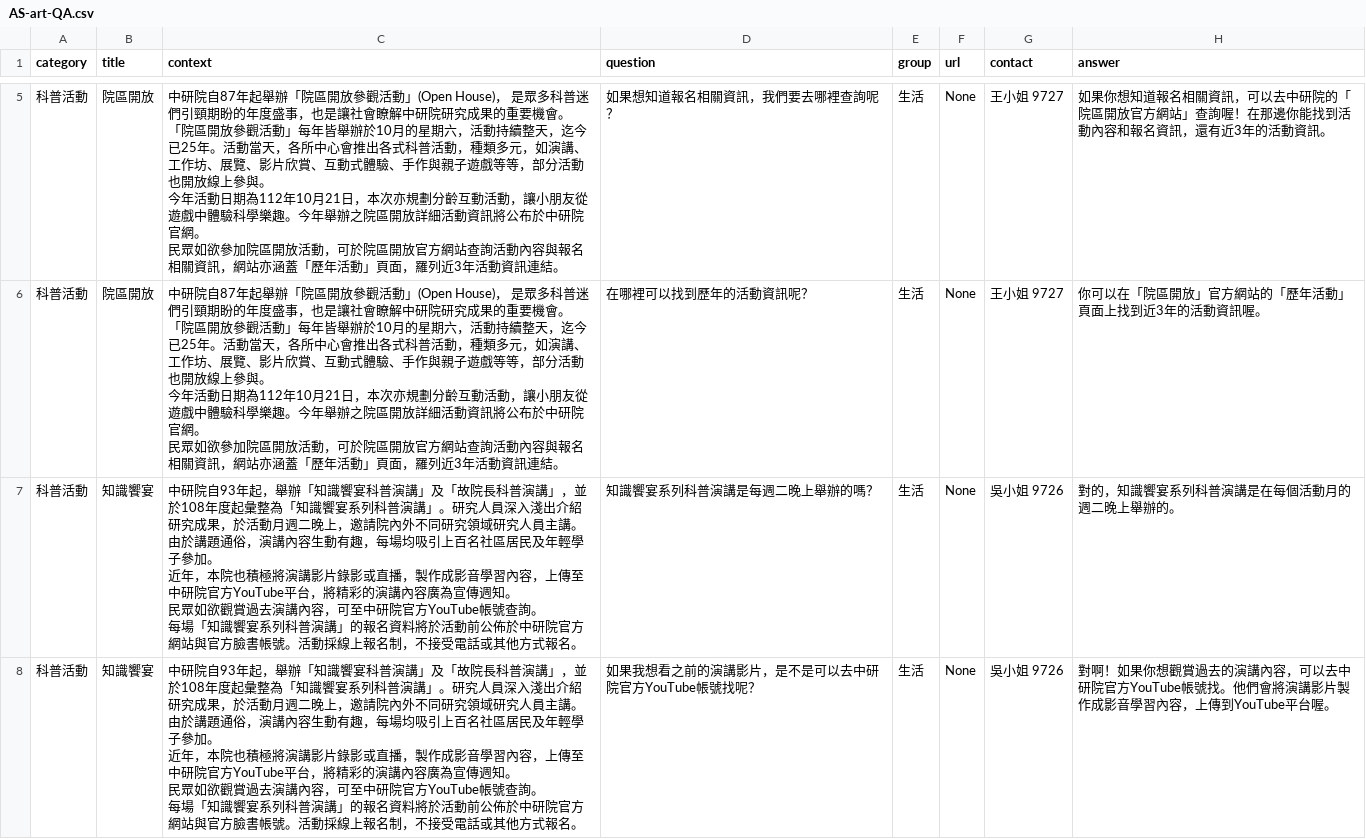
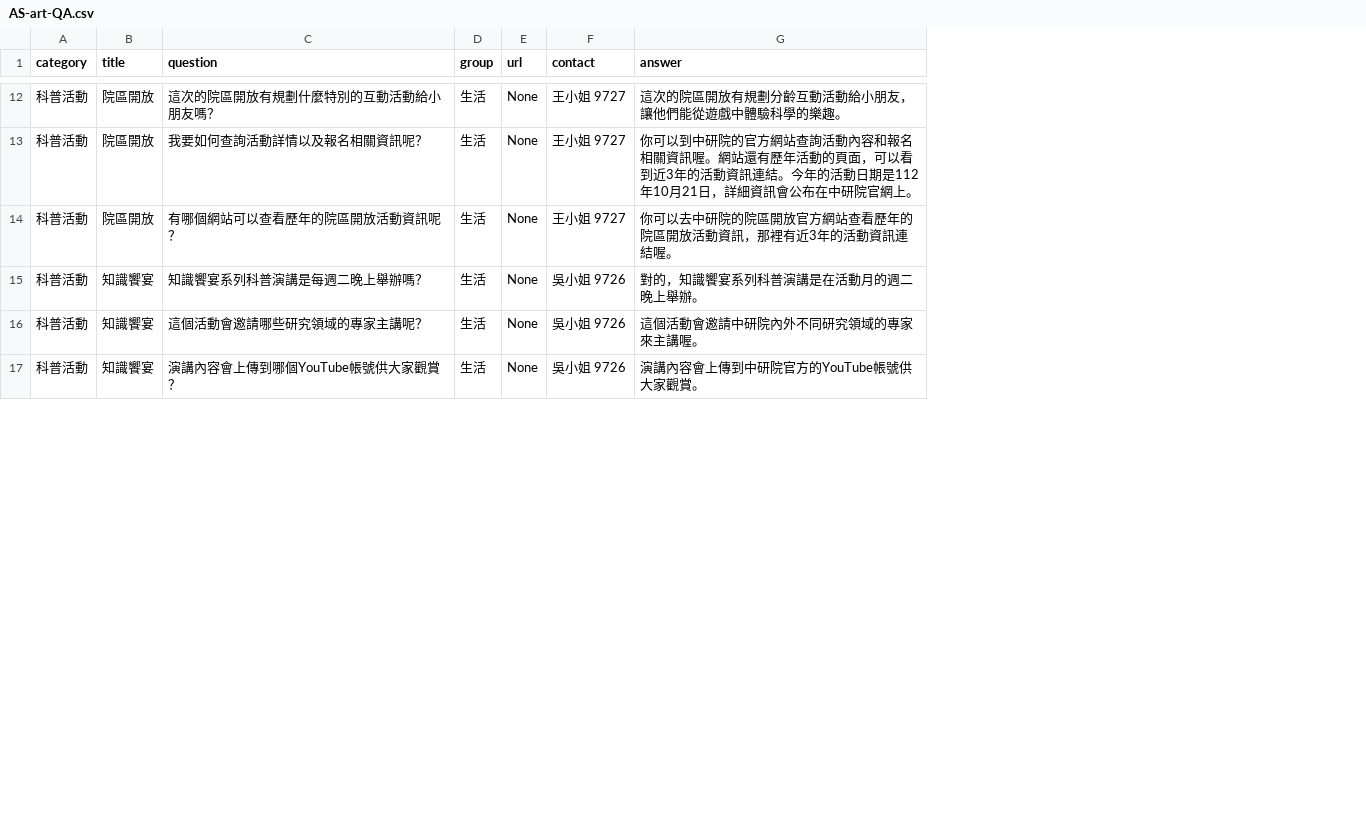
Before and after one commit to AS-AIGC/AS-AIGFAQ, a CSV file: examples/AS-art-QA.csv, drawn as a sheet; only a part is shown, gaps mark what is left out; removed rows and columns are numbered as before the commit, all else as after; ↵ is a line break in a cell; the diff covers the shown part only; the diff names each change by its address in the sheet, - before the commit and + after, or states it on an @@ line.

```diff
--- a/examples/AS-art-QA.csv
+++ b/examples/AS-art-QA.csv
-column C (context), rows 5-8: 中研院自87年起舉辦「院區開放參觀活動」(Open House)， 是眾多科普迷們引頸期盼的年度盛事，也是讓社會瞭解中研院研究成果的重要機會。 ↵ 「院區開放參觀活動」每年皆舉辦於10月的星期六，活動持續整天，迄今已25年。活動當天，各所中心會推出各式科普活動，種類多元，如演講、工作坊、展覽、影片欣賞、互動式體驗、手作與親子遊戲等等，部分活動也開放線上參與。 ↵ 今年活動日期為112年10月21日，本次亦規劃分齡互動活動，讓小朋友從遊戲中體驗科學樂趣。今年舉辦之院區開放詳細活動資訊將公布於中研院官網。 ↵ 民眾如欲參加院區開放活動，可於院區開放官方網站查詢活動內容與報名相關資訊，網站亦涵蓋「歷年活動」頁面，羅列近3年活動資訊連結。 | 中研院自87年起舉辦「院區開放參觀活動」(Open House)， 是眾多科普迷們引頸期盼的年度盛事，也是讓社會瞭解中研院研究成果的重要機會。 ↵ 「院區開放參觀活動」每年皆舉辦於10月的星期六，活動持續整天，迄今已25年。活動當天，各所中心會推出各式科普活動，種類多元，如演講、工作坊、展覽、影片欣賞、互動式體驗、手作與親子遊戲等等，部分活動也開放線上參與。 ↵ 今年活動日期為112年10月21日，本次亦規劃分齡互動活動，讓小朋友從遊戲中體驗科學樂趣。今年舉辦之院區開放詳細活動資訊將公布於中研院官網。 ↵ 民眾如欲參加院區開放活動，可於院區開放官方網站查詢活動內容與報名相關資訊，網站亦涵蓋「歷年活動」頁面，羅列近3年活動資訊連結。 | 中研院自93年起，舉辦「知識饗宴科普演講」及「故院長科普演講」，並於108年度起彙整為「知識饗宴系列科普演講」。研究人員深入淺出介紹研究成果，於活動月週二晚上，邀請院內外不同研究領域研究人員主講。由於講題通俗，演講內容生動有趣，每場均吸引上百名社區居民及年輕學子參加。 ↵ 近年，本院也積極將演講影片錄影或直播，製作成影音學習內容，上傳至中研院官方YouTube平台，將精彩的演講內容廣為宣傳週知。 ↵ 民眾如欲觀賞過去演講內容，可至中研院官方YouTube帳號查詢。 ↵ 每場「知識饗宴系列科普演講」的報名資料將於活動前公佈於中研院官方網站與官方臉書帳號。活動採線上報名制，不接受電話或其他方式報名。 | 中研院自93年起，舉辦「知識饗宴科普演講」及「故院長科普演講」，並於108年度起彙整為「知識饗宴系列科普演講」。研究人員深入淺出介紹研究成果，於活動月週二晚上，邀請院內外不同研究領域研究人員主講。由於講題通俗，演講內容生動有趣，每場均吸引上百名社區居民及年輕學子參加。 ↵ 近年，本院也積極將演講影片錄影或直播，製作成影音學習內容，上傳至中研院官方YouTube平台，將精彩的演講內容廣為宣傳週知。 ↵ 民眾如欲觀賞過去演講內容，可至中研院官方YouTube帳號查詢。 ↵ 每場「知識饗宴系列科普演講」的報名資料將於活動前公佈於中研院官方網站與官方臉書帳號。活動採線上報名制，不接受電話或其他方式報名。
+row 12: 科普活動 | 院區開放 | 這次的院區開放有規劃什麼特別的互動活動給小朋友嗎？ | 生活 | None | 王小姐 9727 | 這次的院區開放有規劃分齡互動活動給小朋友，讓他們能從遊戲中體驗科學的樂趣。
-C13 (question): 如果想知道報名相關資訊，我們要去哪裡查詢呢？
+C13 (question): 我要如何查詢活動詳情以及報名相關資訊呢？
-G13 (answer): 如果你想知道報名相關資訊，可以去中研院的「院區開放官方網站」查詢喔！在那邊你能找到活動內容和報名資訊，還有近3年的活動資訊。
+G13 (answer): 你可以到中研院的官方網站查詢活動內容和報名相關資訊喔。網站還有歷年活動的頁面，可以看到近3年的活動資訊連結。今年的活動日期是112年10月21日，詳細資訊會公布在中研院官網上。
-C14 (question): 在哪裡可以找到歷年的活動資訊呢？
+C14 (question): 有哪個網站可以查看歷年的院區開放活動資訊呢？
-G14 (answer): 你可以在「院區開放」官方網站的「歷年活動」頁面上找到近3年的活動資訊喔。
+G14 (answer): 你可以去中研院的院區開放官方網站查看歷年的院區開放活動資訊，那裡有近3年的活動資訊連結喔。
-C15 (question): 知識饗宴系列科普演講是每週二晚上舉辦的嗎？
+C15 (question): 知識饗宴系列科普演講是每週二晚上舉辦嗎？
-G15 (answer): 對的，知識饗宴系列科普演講是在每個活動月的週二晚上舉辦的。
+G15 (answer): 對的，知識饗宴系列科普演講是在活動月的週二晚上舉辦。
+row 16: 科普活動 | 知識饗宴 | 這個活動會邀請哪些研究領域的專家主講呢？ | 生活 | None | 吳小姐 9726 | 這個活動會邀請中研院內外不同研究領域的專家來主講喔。
-C17 (question): 如果我想看之前的演講影片，是不是可以去中研院官方YouTube帳號找呢？
+C17 (question): 演講內容會上傳到哪個YouTube帳號供大家觀賞？
-G17 (answer): 對啊！如果你想觀賞過去的演講內容，可以去中研院官方YouTube帳號找。他們會將演講影片製作成影音學習內容，上傳到YouTube平台喔。
+G17 (answer): 演講內容會上傳到中研院官方的YouTube帳號供大家觀賞。
```
Also changed, not shown: 20 added rows and 16 edited cells elsewhere in this file, 12 other files.
